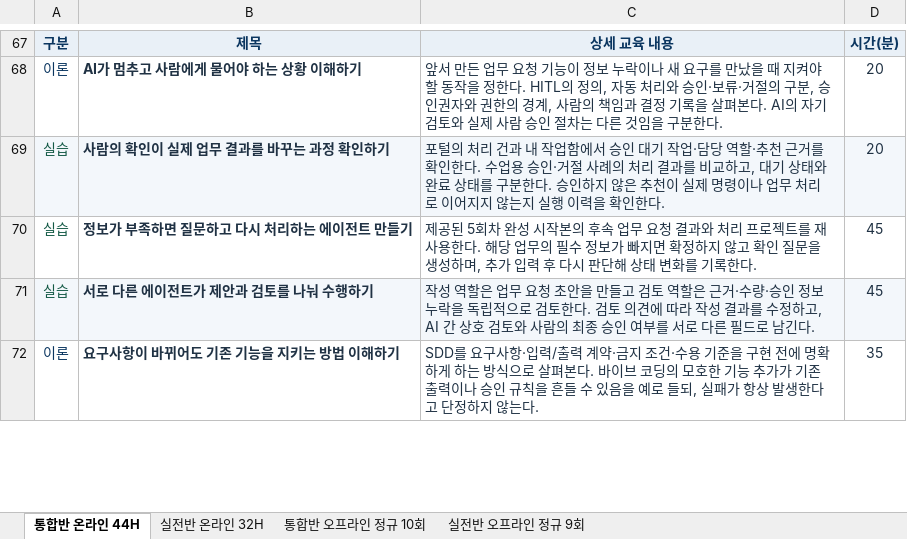
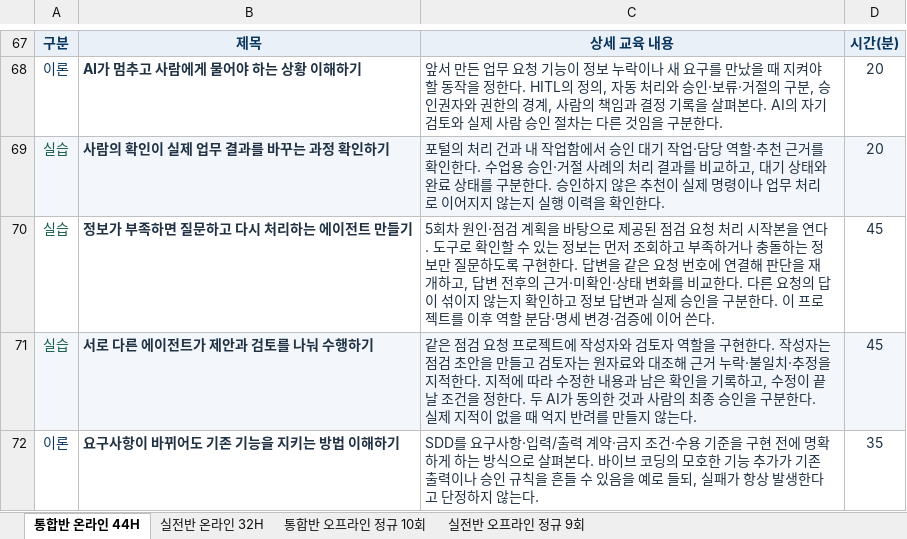
Before and after one commit to uengine-oss/hyd-iot-edu, an Excel workbook: 문서/교재/실라버스/피지컬AI_실라버스_최종본.xlsx, sheet 통합반 온라인 44H, drawn as a sheet; only a part is shown, gaps mark what is left out; values as stored, in another font and other column widths than the file's, no borders; the diff covers the shown part only; the diff names each change by its address in the sheet, - before the commit and + after, or states it on an @@ line.

```diff
--- a/문서/교재/실라버스/피지컬AI_실라버스_최종본.xlsx (sheet 통합반 온라인 44H)
+++ b/문서/교재/실라버스/피지컬AI_실라버스_최종본.xlsx (sheet 통합반 온라인 44H)
-C70: 제공된 5회차 완성 시작본의 후속 업무 요청 결과와 처리 프로젝트를 재사용한다. 해당 업무의 필수 정보가 빠지면 확정하지 않고 확인 질문을 생성하며, 추가 입력 후 다시 판단해 상태 변화를 기록한다.
+C70: 5회차 원인·점검 계획을 바탕으로 제공된 점검 요청 처리 시작본을 연다. 도구로 확인할 수 있는 정보는 먼저 조회하고 부족하거나 충돌하는 정보만 질문하도록 구현한다. 답변을 같은 요청 번호에 연결해 판단을 재개하고, 답변 전후의 근거·미확인·상태 변화를 비교한다. 다른 요청의 답이 섞이지 않는지 확인하고 정보 답변과 실제 승인을 구분한다. 이 프로젝트를 이후 역할 분담·명세 변경·검증에 이어 쓴다.
-C71: 작성 역할은 업무 요청 초안을 만들고 검토 역할은 근거·수량·승인 정보 누락을 독립적으로 검토한다. 검토 의견에 따라 작성 결과를 수정하고, AI 간 상호 검토와 사람의 최종 승인 여부를 서로 다른 필드로 남긴다.
+C71: 같은 점검 요청 프로젝트에 작성자와 검토자 역할을 구현한다. 작성자는 점검 초안을 만들고 검토자는 원자료와 대조해 근거 누락·불일치·추정을 지적한다. 지적에 따라 수정한 내용과 남은 확인을 기록하고, 수정이 끝날 조건을 정한다. 두 AI가 동의한 것과 사람의 최종 승인을 구분한다. 실제 지적이 없을 때 억지 반려를 만들지 않는다.
```
Also changed, not shown: 13 edited cells elsewhere in this sheet, sheet 통합반 오프라인 정규 10회, sheet 실전반 오프라인 정규 9회, sheet 실전반 온라인 32H, 18 other files.
